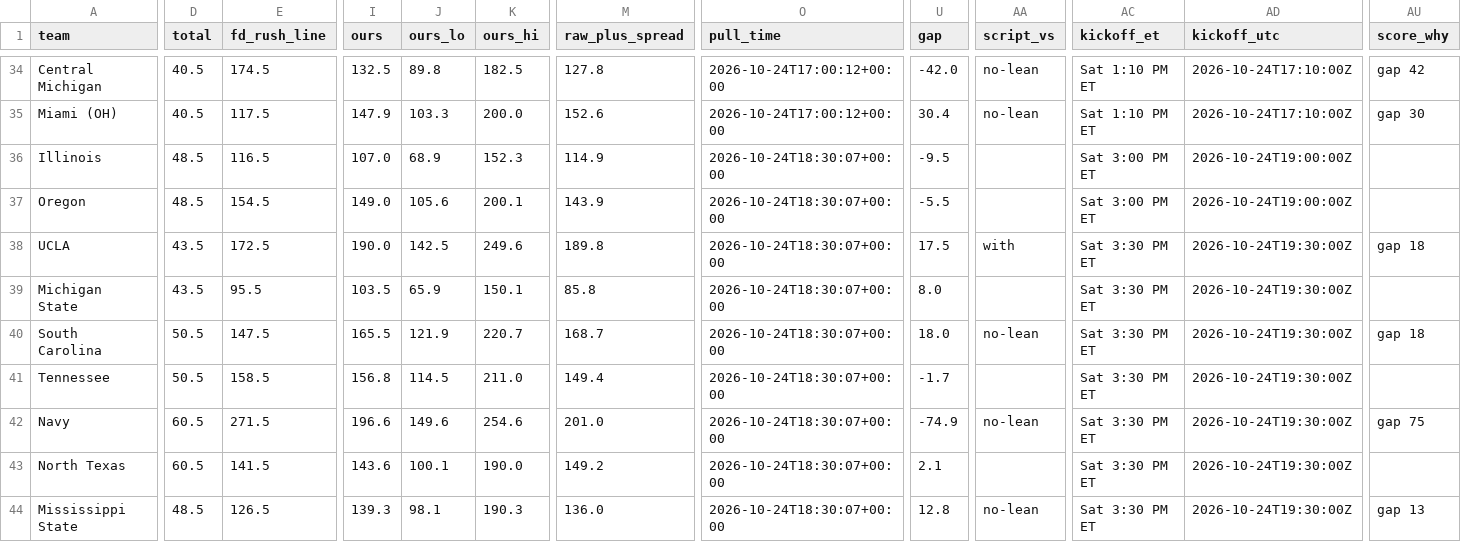
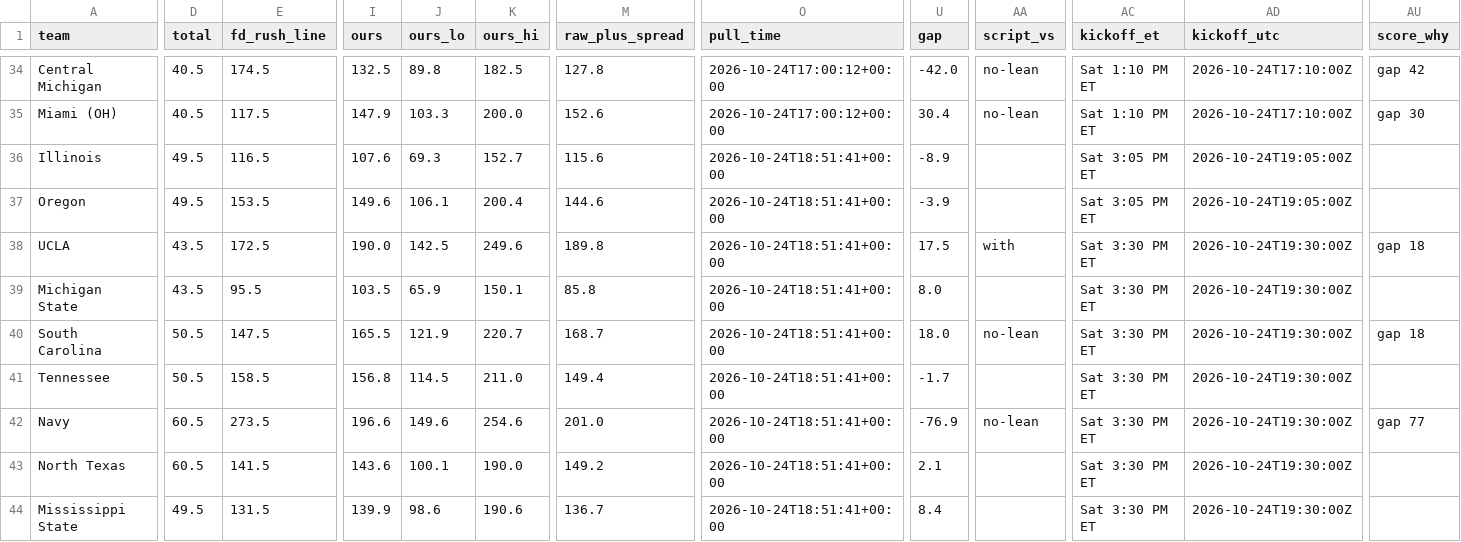
Before and after one commit to bradyt3321/cfb-yardage-dashboard, a CSV file: data/board.csv, drawn as a sheet; only a part is shown, gaps mark what is left out; the diff covers the shown part only; the diff names each change by its address in the sheet, - before the commit and + after, or states it on an @@ line.

```diff
--- a/data/board.csv
+++ b/data/board.csv
-D36:D37 (total): 48.5
+D36:D37 (total): 49.5
-I36 (ours): 107.0
+I36 (ours): 107.6
-J36 (ours_lo): 68.9
+J36 (ours_lo): 69.3
-K36 (ours_hi): 152.3
+K36 (ours_hi): 152.7
-M36 (raw_plus_spread): 114.9
+M36 (raw_plus_spread): 115.6
-O36:O44 (pull_time): 2026-10-24T18:30:07+00:00
+O36:O44 (pull_time): 2026-10-24T18:51:41+00:00
-U36 (gap): -9.5
+U36 (gap): -8.9
-AC36:AC37 (kickoff_et): Sat 3:00 PM ET
+AC36:AC37 (kickoff_et): Sat 3:05 PM ET
-AD36:AD37 (kickoff_utc): 2026-10-24T19:00:00Z
+AD36:AD37 (kickoff_utc): 2026-10-24T19:05:00Z
-E37 (fd_rush_line): 154.5
+E37 (fd_rush_line): 153.5
-I37 (ours): 149.0
+I37 (ours): 149.6
-J37 (ours_lo): 105.6
+J37 (ours_lo): 106.1
-K37 (ours_hi): 200.1
+K37 (ours_hi): 200.4
-M37 (raw_plus_spread): 143.9
+M37 (raw_plus_spread): 144.6
-U37 (gap): -5.5
+U37 (gap): -3.9
-E42 (fd_rush_line): 271.5
+E42 (fd_rush_line): 273.5
-U42 (gap): -74.9
+U42 (gap): -76.9
-AU42 (score_why): gap 75
+AU42 (score_why): gap 77
-D44 (total): 48.5
+D44 (total): 49.5
-E44 (fd_rush_line): 126.5
+E44 (fd_rush_line): 131.5
-I44 (ours): 139.3
+I44 (ours): 139.9
-J44 (ours_lo): 98.1
+J44 (ours_lo): 98.6
-K44 (ours_hi): 190.3
+K44 (ours_hi): 190.6
-M44 (raw_plus_spread): 136.0
+M44 (raw_plus_spread): 136.7
-U44 (gap): 12.8
+U44 (gap): 8.4
-AA44 (script_vs): no-lean
+AA44 (script_vs): (empty)
-AU44 (score_why): gap 13
+AU44 (score_why): (empty)
```
Also changed, not shown: 48 edited cells elsewhere in this file, 3 other files.
